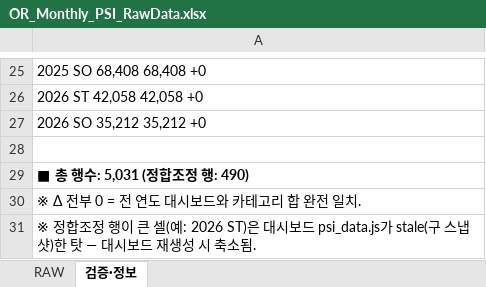
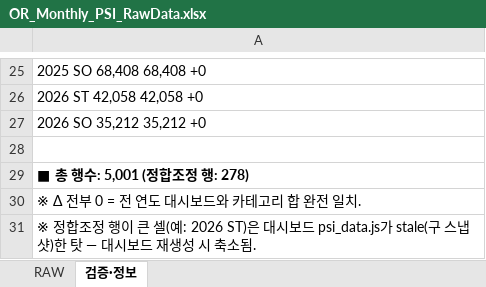
Before and after one commit to perfectjjong/Shaker-MD-App, an Excel workbook: docs/dashboards/or-monthly-psi/OR_Monthly_PSI_RawData.xlsx, sheet 검증·정보, drawn as a sheet; only a part is shown, gaps mark what is left out; values as stored, in another font and other column widths than the file's, no borders; the diff names each change by its address in the sheet, - before the commit and + after, or states it on an @@ line.

```diff
--- a/docs/dashboards/or-monthly-psi/OR_Monthly_PSI_RawData.xlsx (sheet 검증·정보)
+++ b/docs/dashboards/or-monthly-psi/OR_Monthly_PSI_RawData.xlsx (sheet 검증·정보)
-A29: ■ 총 행수: 5,031 (정합조정 행: 490)
+A29: ■ 총 행수: 5,001 (정합조정 행: 278)
```
Also changed, not shown: sheet RAW.
